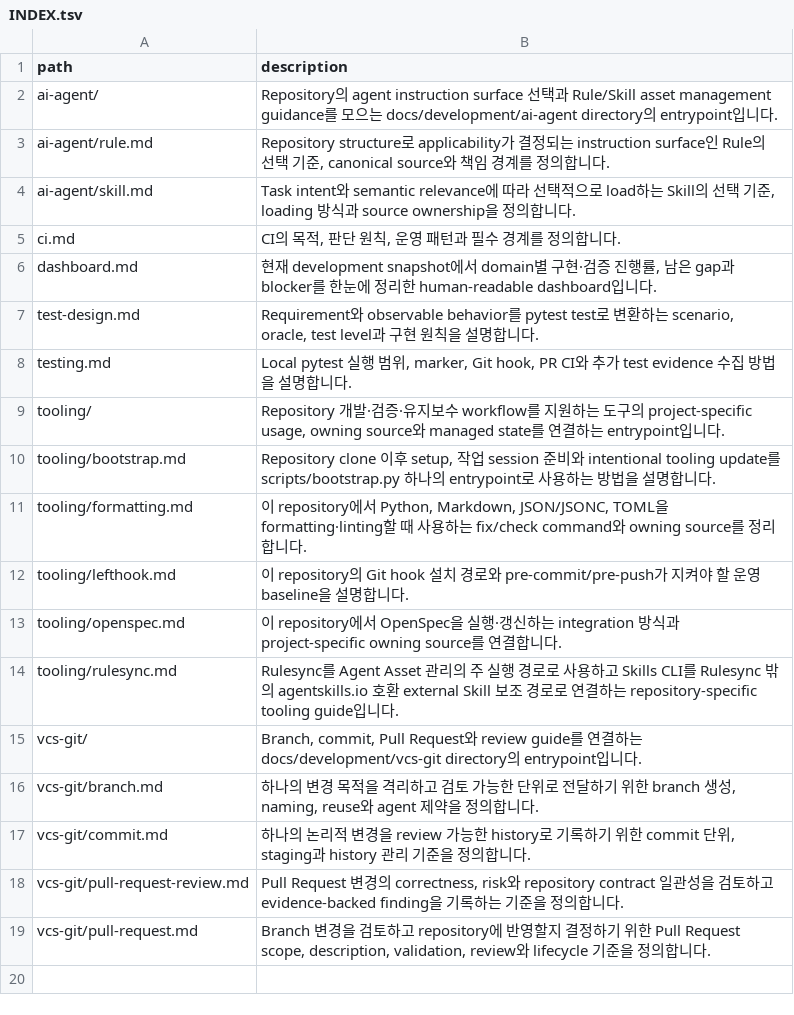
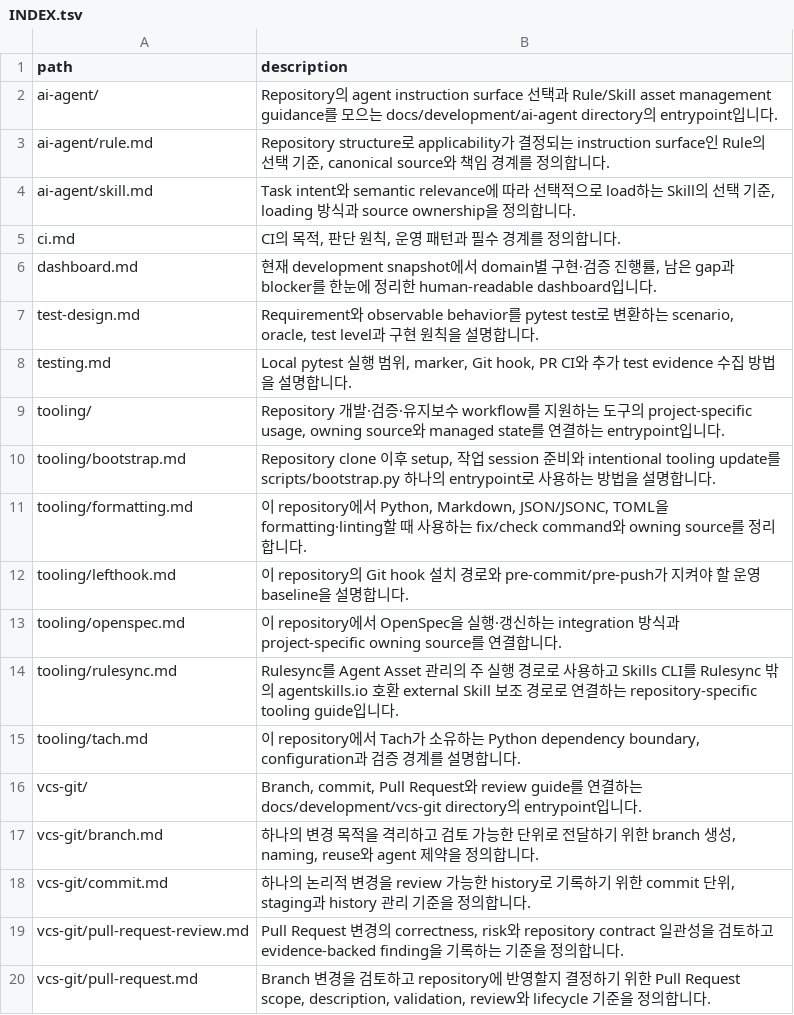
Before and after one commit to mols3131d/hmda-data-reliability, a TSV file: docs/development/INDEX.tsv, drawn as a sheet.

```diff
--- a/docs/development/INDEX.tsv
+++ b/docs/development/INDEX.tsv
@@ -14,2 +14,3 @@ tooling/openspec.md	이 repository에서 OpenSpec을 실행·갱신하는 integr
 tooling/rulesync.md	Rulesync를 Agent Asset 관리의 주 실행 경로로 사용하고 Skills CLI를 Rulesync 밖의 agentskills.io 호환 external Skill 보조 경로로 연결하는 repository-specific tooling guide입니다.
+tooling/tach.md	이 repository에서 Tach가 소유하는 Python dependency boundary, configuration과 검증 경계를 설명합니다.
 vcs-git/	Branch, commit, Pull Request와 review guide를 연결하는 docs/development/vcs-git directory의 entrypoint입니다.
```
Also changed, not shown: docs/INDEX.tsv, 2 other files.
